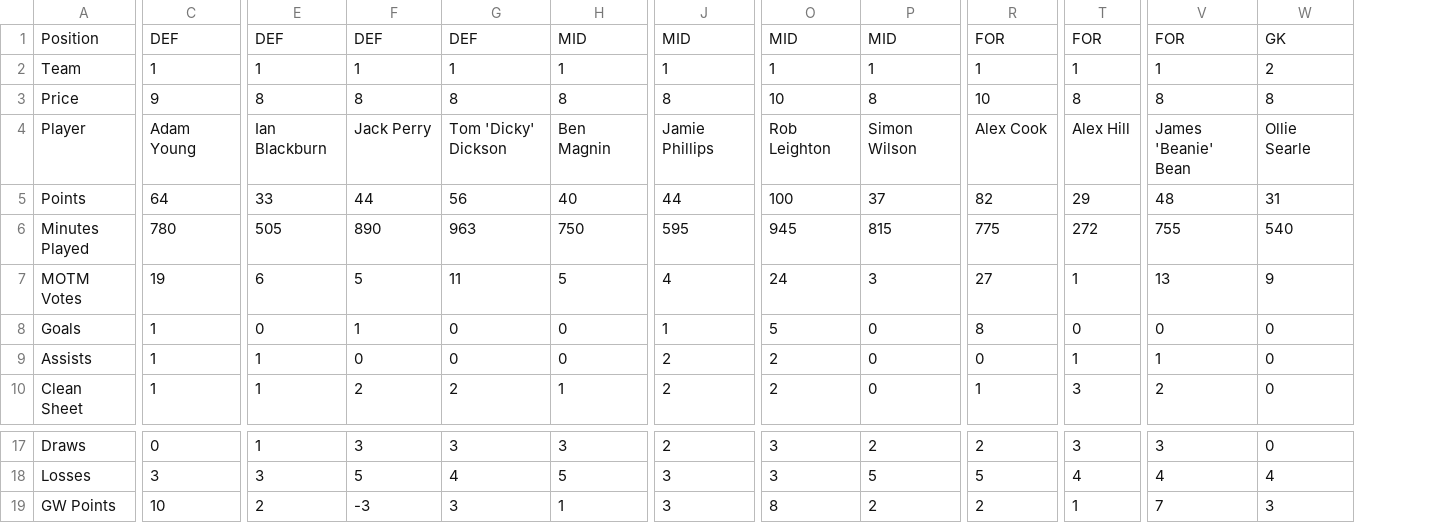
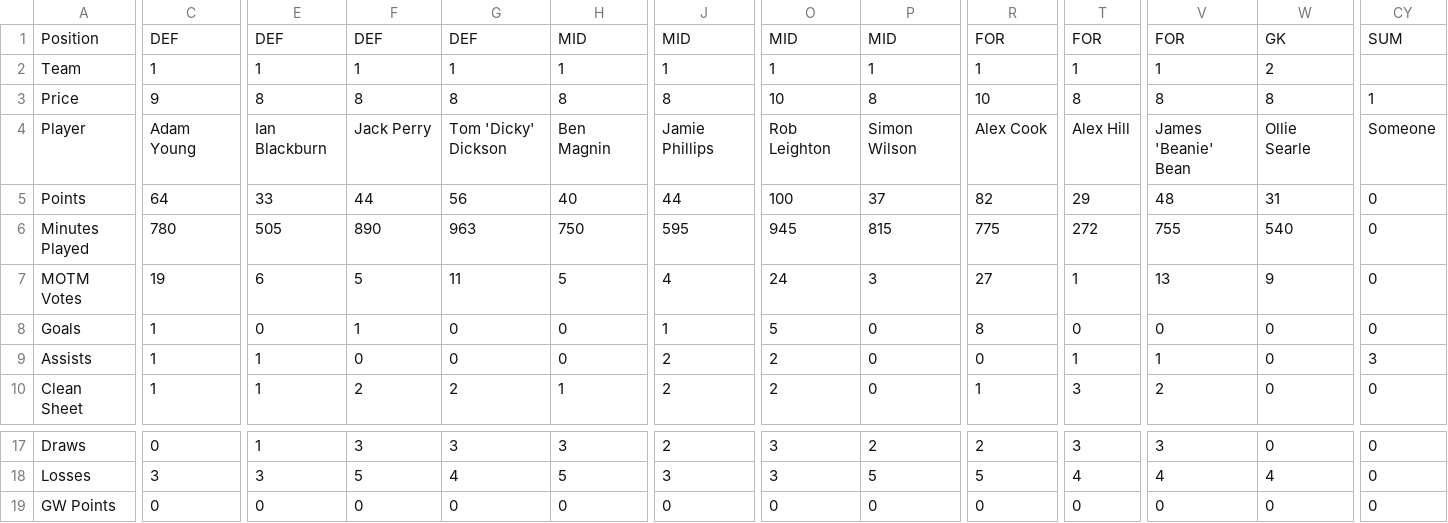
Before and after one commit to bm13563/torps-fpl, a CSV file: data/25_26/player_scores.csv, drawn as a sheet; only a part is shown, gaps mark what is left out; the diff covers the shown part only; the diff names each change by its address in the sheet, - before the commit and + after, or states it on an @@ line.

```diff
--- a/data/25_26/player_scores.csv
+++ b/data/25_26/player_scores.csv
+column CY, rows 1-10: SUM |  | 1 | Someone | 0 | 0 | 0 | 0 | 3 | 0; rows 17-19: all 0
-C19: 10
+C19: 0
-E19: 2
+E19: 0
-F19: -3
+F19: 0
-G19: 3
+G19: 0
-H19: 1
+H19: 0
-J19: 3
+J19: 0
-O19: 8
+O19: 0
-P19: 2
+P19: 0
-R19: 2
+R19: 0
-T19: 1
+T19: 0
-V19: 7
+V19: 0
-W19: 3
+W19: 0
```
Also changed, not shown: 30 edited cells elsewhere in this file, data/25_26/team_scores.csv.
